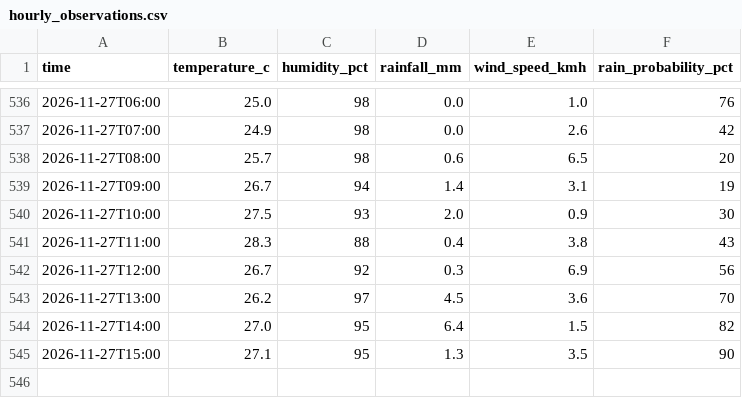
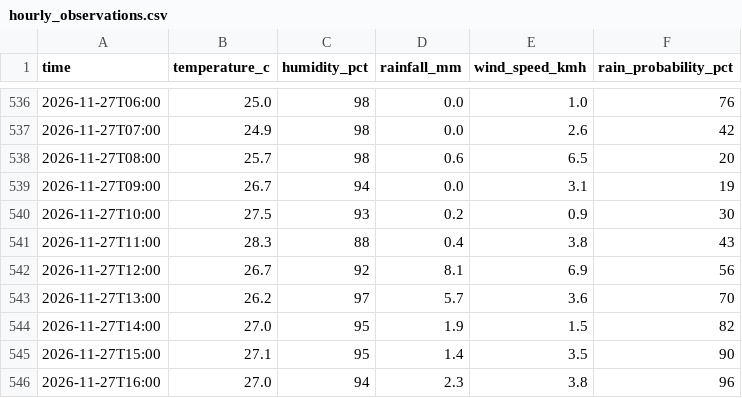
Before and after one commit to kyuuucode/TFB2093-weather-iot, a CSV file: data/hourly_observations.csv, drawn as a sheet; only a part is shown, gaps mark what is left out.

```diff
--- a/data/hourly_observations.csv
+++ b/data/hourly_observations.csv
@@ -538,8 +538,9 @@ time,temperature_c,humidity_pct,rainfall_mm,wind_speed_kmh,rain_probability_pct
 2026-11-27T08:00,25.7,98,0.6,6.5,20
-2026-11-27T09:00,26.7,94,1.4,3.1,19
-2026-11-27T10:00,27.5,93,2.0,0.9,30
+2026-11-27T09:00,26.7,94,0.0,3.1,19
+2026-11-27T10:00,27.5,93,0.2,0.9,30
 2026-11-27T11:00,28.3,88,0.4,3.8,43
-2026-11-27T12:00,26.7,92,0.3,6.9,56
-2026-11-27T13:00,26.2,97,4.5,3.6,70
-2026-11-27T14:00,27.0,95,6.4,1.5,82
-2026-11-27T15:00,27.1,95,1.3,3.5,90
+2026-11-27T12:00,26.7,92,8.1,6.9,56
+2026-11-27T13:00,26.2,97,5.7,3.6,70
+2026-11-27T14:00,27.0,95,1.9,1.5,82
+2026-11-27T15:00,27.1,95,1.4,3.5,90
+2026-11-27T16:00,27.0,94,2.3,3.8,96
```
Also changed, not shown: data/readings_log.csv, 2 other files.
